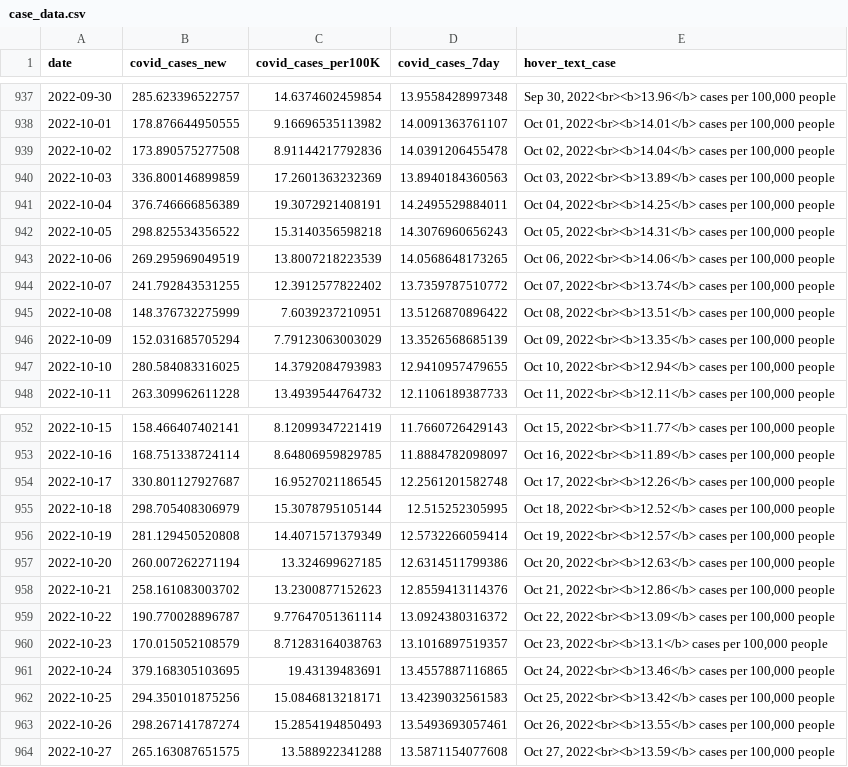
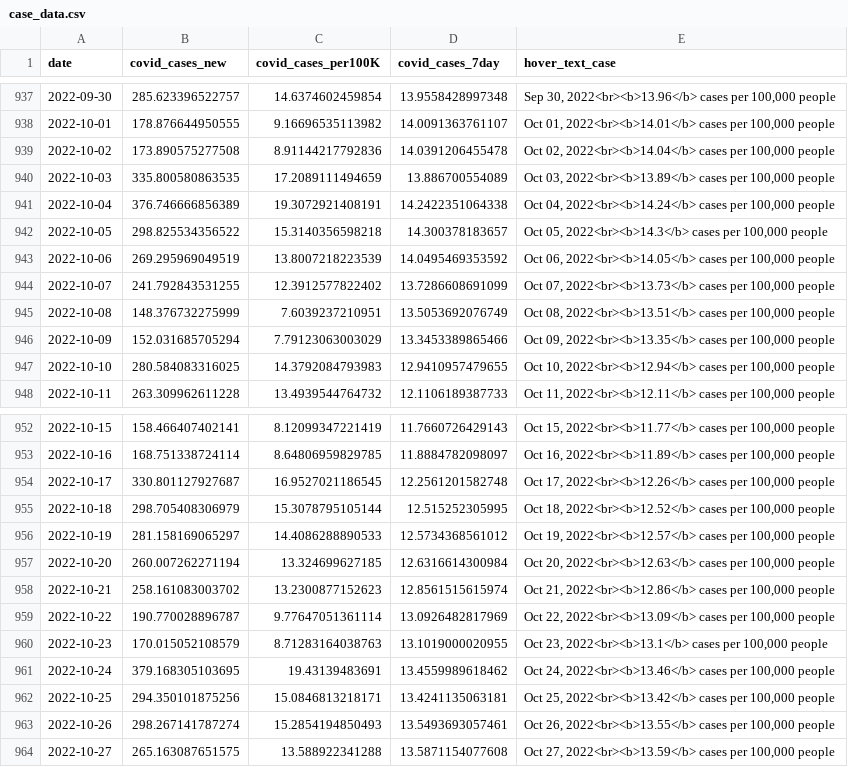
Before and after one commit to Metropolitan-Council/covid-poops, a CSV file: metc-wastewater-covid-monitor/data/case_data.csv, drawn as a sheet; only a part is shown, gaps mark what is left out; the diff covers the shown part only.

```diff
--- a/metc-wastewater-covid-monitor/data/case_data.csv
+++ b/metc-wastewater-covid-monitor/data/case_data.csv
@@ -939,9 +939,9 @@
 2022-10-02,173.890575277508,8.91144217792836,14.0391206455478,"Oct 02, 2022<br><b>14.04</b> cases per 100,000 people"
-2022-10-03,336.800146899859,17.2601363232369,13.8940184360563,"Oct 03, 2022<br><b>13.89</b> cases per 100,000 people"
-2022-10-04,376.746666856389,19.3072921408191,14.2495529884011,"Oct 04, 2022<br><b>14.25</b> cases per 100,000 people"
-2022-10-05,298.825534356522,15.3140356598218,14.3076960656243,"Oct 05, 2022<br><b>14.31</b> cases per 100,000 people"
-2022-10-06,269.295969049519,13.8007218223539,14.0568648173265,"Oct 06, 2022<br><b>14.06</b> cases per 100,000 people"
-2022-10-07,241.792843531255,12.3912577822402,13.7359787510772,"Oct 07, 2022<br><b>13.74</b> cases per 100,000 people"
-2022-10-08,148.376732275999,7.6039237210951,13.5126870896422,"Oct 08, 2022<br><b>13.51</b> cases per 100,000 people"
-2022-10-09,152.031685705294,7.79123063003029,13.3526568685139,"Oct 09, 2022<br><b>13.35</b> cases per 100,000 people"
+2022-10-03,335.800580863535,17.2089111494659,13.886700554089,"Oct 03, 2022<br><b>13.89</b> cases per 100,000 people"
+2022-10-04,376.746666856389,19.3072921408191,14.2422351064338,"Oct 04, 2022<br><b>14.24</b> cases per 100,000 people"
+2022-10-05,298.825534356522,15.3140356598218,14.300378183657,"Oct 05, 2022<br><b>14.3</b> cases per 100,000 people"
+2022-10-06,269.295969049519,13.8007218223539,14.0495469353592,"Oct 06, 2022<br><b>14.05</b> cases per 100,000 people"
+2022-10-07,241.792843531255,12.3912577822402,13.7286608691099,"Oct 07, 2022<br><b>13.73</b> cases per 100,000 people"
+2022-10-08,148.376732275999,7.6039237210951,13.5053692076749,"Oct 08, 2022<br><b>13.51</b> cases per 100,000 people"
+2022-10-09,152.031685705294,7.79123063003029,13.3453389865466,"Oct 09, 2022<br><b>13.35</b> cases per 100,000 people"
 2022-10-10,280.584083316025,14.3792084793983,12.9410957479655,"Oct 10, 2022<br><b>12.94</b> cases per 100,000 people"
@@ -955,9 +955,9 @@
 2022-10-18,298.705408306979,15.3078795105144,12.515252305995,"Oct 18, 2022<br><b>12.52</b> cases per 100,000 people"
-2022-10-19,281.129450520808,14.4071571379349,12.5732266059414,"Oct 19, 2022<br><b>12.57</b> cases per 100,000 people"
-2022-10-20,260.007262271194,13.324699627185,12.6314511799386,"Oct 20, 2022<br><b>12.63</b> cases per 100,000 people"
-2022-10-21,258.161083003702,13.2300877152623,12.8559413114376,"Oct 21, 2022<br><b>12.86</b> cases per 100,000 people"
-2022-10-22,190.770028896787,9.77647051361114,13.0924380316372,"Oct 22, 2022<br><b>13.09</b> cases per 100,000 people"
-2022-10-23,170.015052108579,8.71283164038763,13.1016897519357,"Oct 23, 2022<br><b>13.1</b> cases per 100,000 people"
-2022-10-24,379.168305103695,19.43139483691,13.4557887116865,"Oct 24, 2022<br><b>13.46</b> cases per 100,000 people"
-2022-10-25,294.350101875256,15.0846813218171,13.4239032561583,"Oct 25, 2022<br><b>13.42</b> cases per 100,000 people"
+2022-10-19,281.158169065297,14.4086288890533,12.5734368561012,"Oct 19, 2022<br><b>12.57</b> cases per 100,000 people"
+2022-10-20,260.007262271194,13.324699627185,12.6316614300984,"Oct 20, 2022<br><b>12.63</b> cases per 100,000 people"
+2022-10-21,258.161083003702,13.2300877152623,12.8561515615974,"Oct 21, 2022<br><b>12.86</b> cases per 100,000 people"
+2022-10-22,190.770028896787,9.77647051361114,13.0926482817969,"Oct 22, 2022<br><b>13.09</b> cases per 100,000 people"
+2022-10-23,170.015052108579,8.71283164038763,13.1019000020955,"Oct 23, 2022<br><b>13.1</b> cases per 100,000 people"
+2022-10-24,379.168305103695,19.43139483691,13.4559989618462,"Oct 24, 2022<br><b>13.46</b> cases per 100,000 people"
+2022-10-25,294.350101875256,15.0846813218171,13.4241135063181,"Oct 25, 2022<br><b>13.42</b> cases per 100,000 people"
 2022-10-26,298.267141787274,15.2854194850493,13.5493693057461,"Oct 26, 2022<br><b>13.55</b> cases per 100,000 people"
```
Also changed, not shown: 10 added rows and 50 edited cells elsewhere in this file, metc-wastewater-covid-monitor/data/clean_load_data.csv, metc-wastewater-covid-monitor/data/copies_by_variant.csv, 20 other files.
